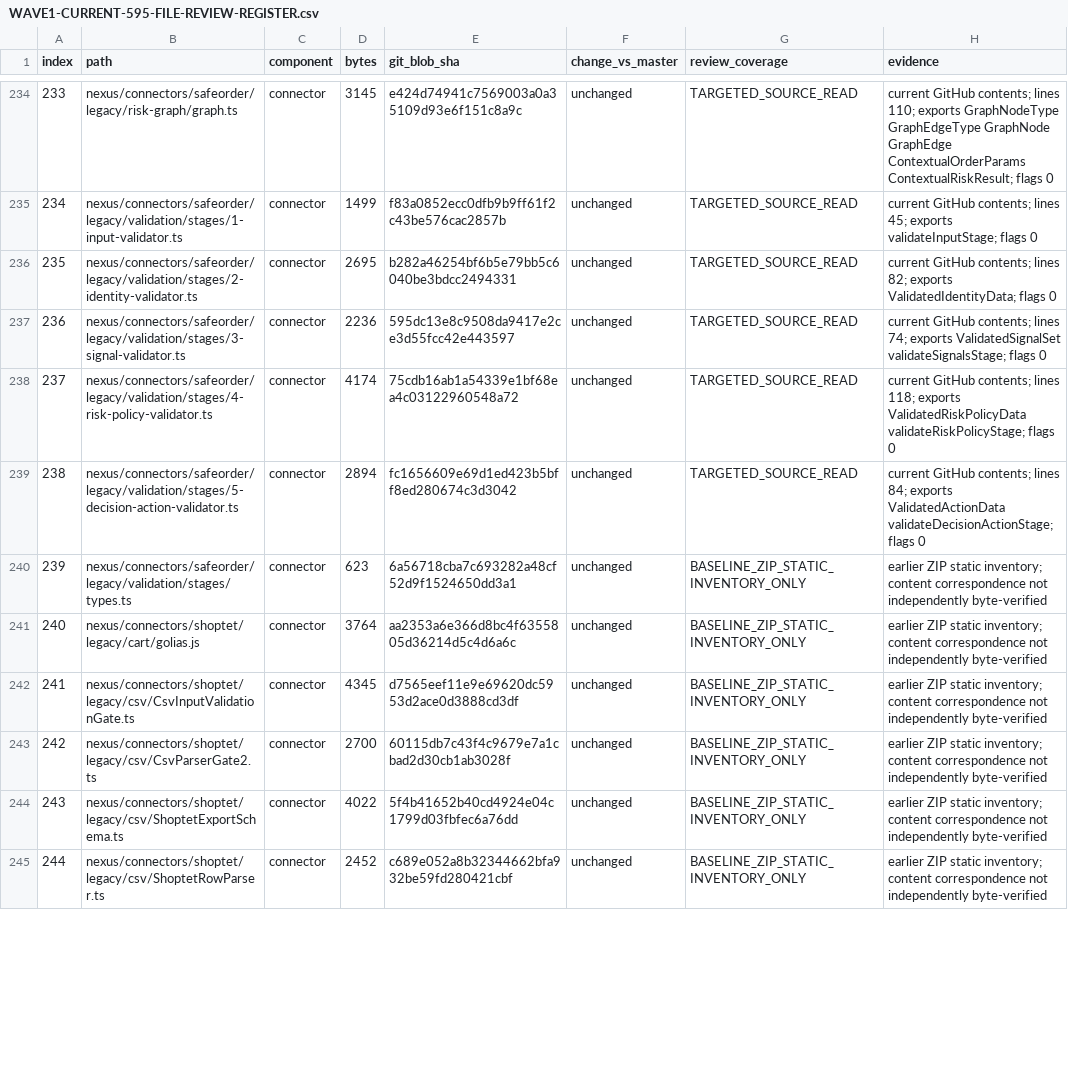
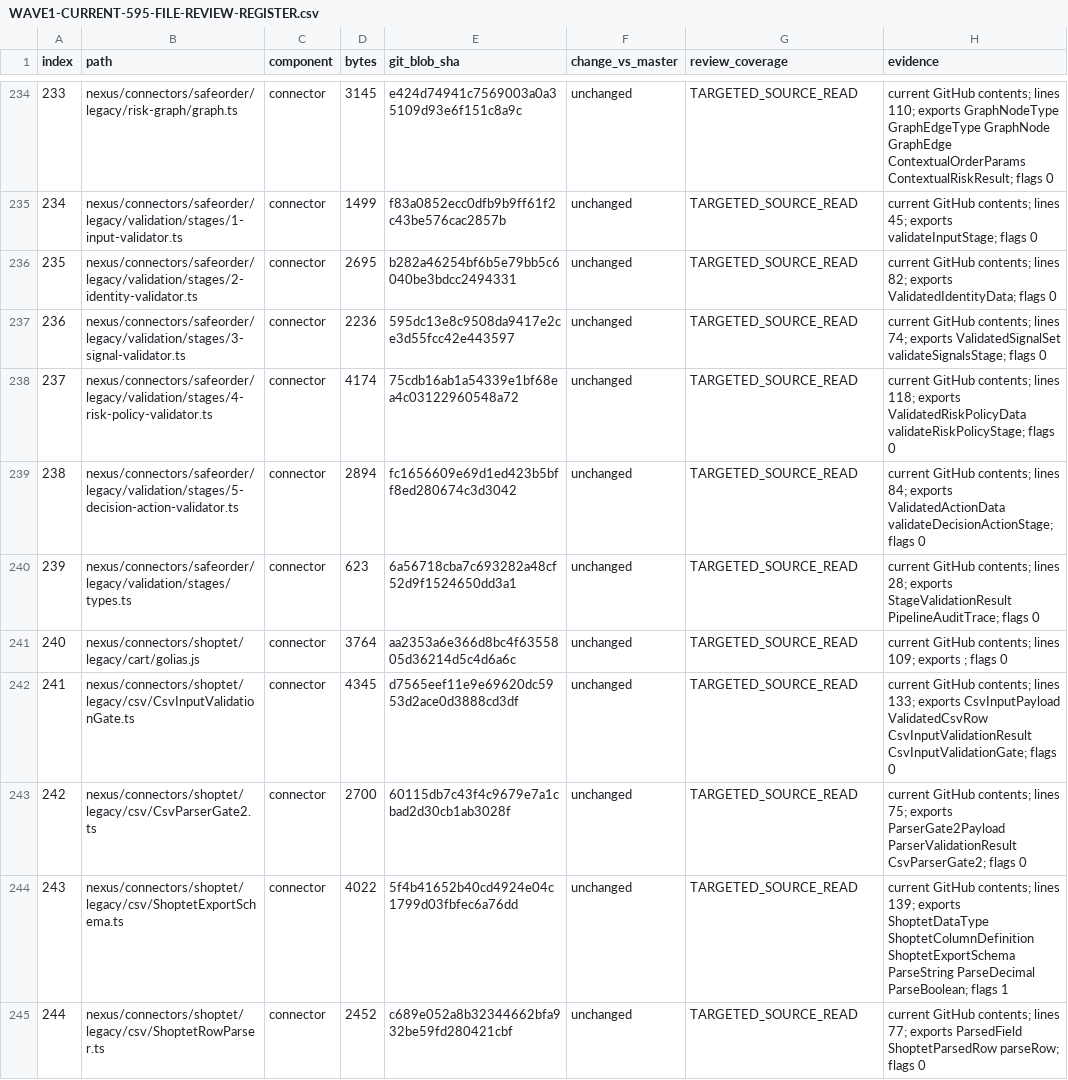
Before and after one commit to hlancaric-ship-it/anastasia-nexus, a CSV file: docs/audits/WAVE1-CURRENT-595-FILE-REVIEW-REGISTER.csv, drawn as a sheet; only a part is shown, gaps mark what is left out; the diff covers the shown part only.

Commit message:
docs(audit): complete current connector content inventory

```diff
--- a/docs/audits/WAVE1-CURRENT-595-FILE-REVIEW-REGISTER.csv
+++ b/docs/audits/WAVE1-CURRENT-595-FILE-REVIEW-REGISTER.csv
@@ -239,7 +239,7 @@ index,path,component,bytes,git_blob_sha,change_vs_master,review_coverage,evidenc
 "238","nexus/connectors/safeorder/legacy/validation/stages/5-decision-action-validator.ts","connector","2894","fc1656609e69d1ed423b5bff8ed280674c3d3042","unchanged","TARGETED_SOURCE_READ","current GitHub contents; lines 84; exports ValidatedActionData validateDecisionActionStage; flags 0"
-"239","nexus/connectors/safeorder/legacy/validation/stages/types.ts","connector","623","6a56718cba7c693282a48cf52d9f1524650dd3a1","unchanged","BASELINE_ZIP_STATIC_INVENTORY_ONLY","earlier ZIP static inventory; content correspondence not independently byte-verified"
-"240","nexus/connectors/shoptet/legacy/cart/golias.js","connector","3764","aa2353a6e366d8bc4f6355805d36214d5c4d6a6c","unchanged","BASELINE_ZIP_STATIC_INVENTORY_ONLY","earlier ZIP static inventory; content correspondence not independently byte-verified"
-"241","nexus/connectors/shoptet/legacy/csv/CsvInputValidationGate.ts","connector","4345","d7565eef11e9e69620dc5953d2ace0d3888cd3df","unchanged","BASELINE_ZIP_STATIC_INVENTORY_ONLY","earlier ZIP static inventory; content correspondence not independently byte-verified"
-"242","nexus/connectors/shoptet/legacy/csv/CsvParserGate2.ts","connector","2700","60115db7c43f4c9679e7a1cbad2d30cb1ab3028f","unchanged","BASELINE_ZIP_STATIC_INVENTORY_ONLY","earlier ZIP static inventory; content correspondence not independently byte-verified"
-"243","nexus/connectors/shoptet/legacy/csv/ShoptetExportSchema.ts","connector","4022","5f4b41652b40cd4924e04c1799d03fbfec6a76dd","unchanged","BASELINE_ZIP_STATIC_INVENTORY_ONLY","earlier ZIP static inventory; content correspondence not independently byte-verified"
-"244","nexus/connectors/shoptet/legacy/csv/ShoptetRowParser.ts","connector","2452","c689e052a8b32344662bfa932be59fd280421cbf","unchanged","BASELINE_ZIP_STATIC_INVENTORY_ONLY","earlier ZIP static inventory; content correspondence not independently byte-verified"
+"239","nexus/connectors/safeorder/legacy/validation/stages/types.ts","connector","623","6a56718cba7c693282a48cf52d9f1524650dd3a1","unchanged","TARGETED_SOURCE_READ","current GitHub contents; lines 28; exports StageValidationResult PipelineAuditTrace; flags 0"
+"240","nexus/connectors/shoptet/legacy/cart/golias.js","connector","3764","aa2353a6e366d8bc4f6355805d36214d5c4d6a6c","unchanged","TARGETED_SOURCE_READ","current GitHub contents; lines 109; exports ; flags 0"
+"241","nexus/connectors/shoptet/legacy/csv/CsvInputValidationGate.ts","connector","4345","d7565eef11e9e69620dc5953d2ace0d3888cd3df","unchanged","TARGETED_SOURCE_READ","current GitHub contents; lines 133; exports CsvInputPayload ValidatedCsvRow CsvInputValidationResult CsvInputValidationGate; flags 0"
+"242","nexus/connectors/shoptet/legacy/csv/CsvParserGate2.ts","connector","2700","60115db7c43f4c9679e7a1cbad2d30cb1ab3028f","unchanged","TARGETED_SOURCE_READ","current GitHub contents; lines 75; exports ParserGate2Payload ParserValidationResult CsvParserGate2; flags 0"
+"243","nexus/connectors/shoptet/legacy/csv/ShoptetExportSchema.ts","connector","4022","5f4b41652b40cd4924e04c1799d03fbfec6a76dd","unchanged","TARGETED_SOURCE_READ","current GitHub contents; lines 139; exports ShoptetDataType ShoptetColumnDefinition ShoptetExportSchema ParseString ParseDecimal ParseBoolean; flags 1"
+"244","nexus/connectors/shoptet/legacy/csv/ShoptetRowParser.ts","connector","2452","c689e052a8b32344662bfa932be59fd280421cbf","unchanged","TARGETED_SOURCE_READ","current GitHub contents; lines 77; exports ParsedField ShoptetParsedRow parseRow; flags 0"
```
Also changed, not shown: 12 edited cells elsewhere in this file.
